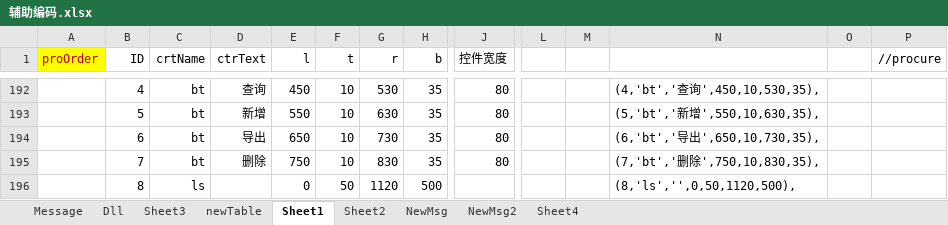
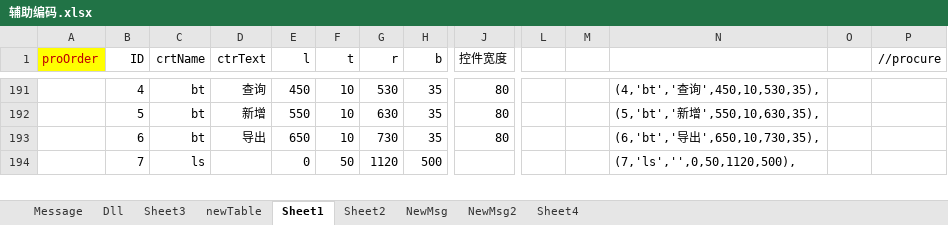
Before and after one commit to wanderQu/WMI, an Excel workbook: Log/辅助编码.xlsx, sheet Sheet1, drawn as a sheet; only a part is shown, gaps mark what is left out; values as stored, in another font and other column widths than the file's, no borders; removed rows and columns are numbered as before the commit, all else as after; rows hold the shown columns only; the diff covers the shown part only; the diff names each change by its address in the sheet, - before the commit and + after, or states it on an @@ line.

```diff
--- a/Log/辅助编码.xlsx (sheet Sheet1)
+++ b/Log/辅助编码.xlsx (sheet Sheet1)
-row 195:  | 7 | bt | 删除 | 750 | 10 | 830 | 35 | 80 |  |  | (7,'bt','删除',750,10,830,35),
-B194 (ID): 8
+B194 (ID): 7
-N194: (8,'ls','',0,50,1120,500),
+N194: (7,'ls','',0,50,1120,500),
```
Also changed, not shown: 1 removed row and 62 edited cells elsewhere in this sheet, formulas that keep their value, 24 other files.
